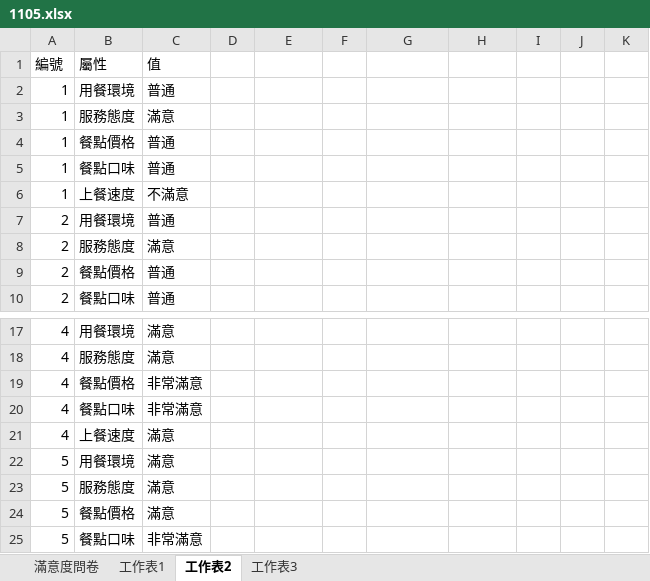
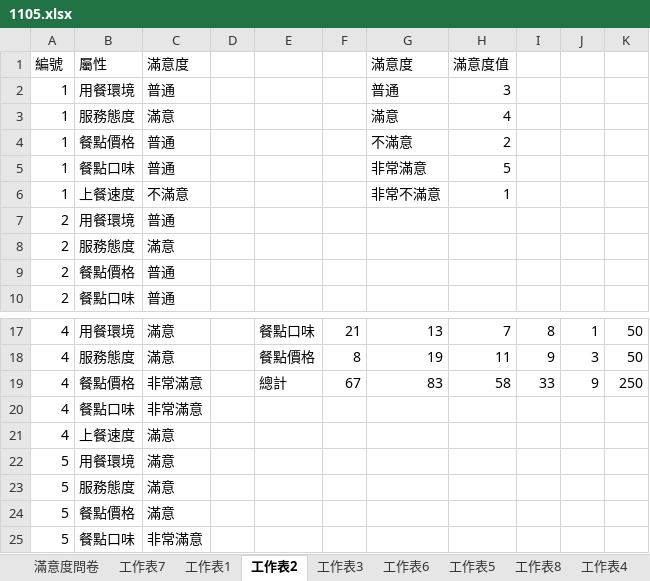
Before and after one commit to fromme100/fromme100.github.io, an Excel workbook: 1105.xlsx, sheet 工作表2, drawn as a sheet; only a part is shown, gaps mark what is left out; values as stored, in another font and other column widths than the file's, no borders; charts and pictures and table styles not drawn; the diff covers the shown part only; the diff names each change by its address in the sheet, - before the commit and + after, or states it on an @@ line.

```diff
--- a/1105.xlsx (sheet 工作表2)
+++ b/1105.xlsx (sheet 工作表2)
+sheet tab: 工作表7
+sheet tab: 工作表6
+sheet tab: 工作表5
+sheet tab: 工作表8
+sheet tab: 工作表4
-C1: 值
+C1: 滿意度
-G1: (empty)
+G1: 滿意度
-H1: (empty)
+H1: 滿意度值
-G2 (滿意度): (empty)
+G2 (滿意度): 普通
-H2 (滿意度值): (empty)
+H2 (滿意度值): 3
-G3 (滿意度): (empty)
+G3 (滿意度): 滿意
-H3 (滿意度值): (empty)
+H3 (滿意度值): 4
-G4 (滿意度): (empty)
+G4 (滿意度): 不滿意
-H4 (滿意度值): (empty)
+H4 (滿意度值): 2
-G5 (滿意度): (empty)
+G5 (滿意度): 非常滿意
-H5 (滿意度值): (empty)
+H5 (滿意度值): 5
-G6 (滿意度): (empty)
+G6 (滿意度): 非常不滿意
-H6 (滿意度值): (empty)
+H6 (滿意度值): 1
-E17: (empty)
+E17: 餐點口味
-F17: (empty)
+F17: 21
-G17 (滿意度): (empty)
+G17 (滿意度): 13
-H17 (滿意度值): (empty)
+H17 (滿意度值): 7
-I17: (empty)
+I17: 8
-J17: (empty)
+J17: 1
-K17:K18: (empty)
+K17:K18: 50
-E18: (empty)
+E18: 餐點價格
-F18: (empty)
+F18: 8
-G18 (滿意度): (empty)
+G18 (滿意度): 19
-H18 (滿意度值): (empty)
+H18 (滿意度值): 11
-I18: (empty)
+I18: 9
-J18: (empty)
+J18: 3
-E19: (empty)
+E19: 總計
-F19: (empty)
+F19: 67
-G19 (滿意度): (empty)
+G19 (滿意度): 83
-H19 (滿意度值): (empty)
+H19 (滿意度值): 58
-I19: (empty)
+I19: 33
-J19: (empty)
+J19: 9
-K19: (empty)
+K19: 250
```
Also changed, not shown: 30 edited cells elsewhere in this sheet, sheet 工作表3, charts or pictures.
